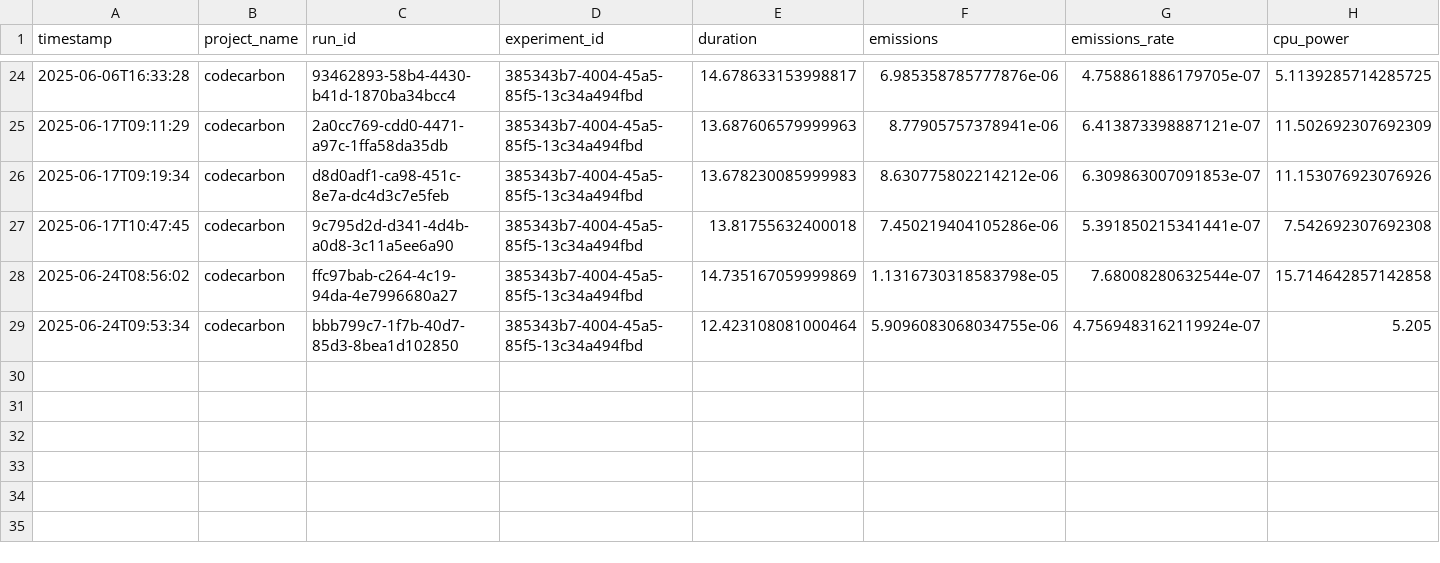
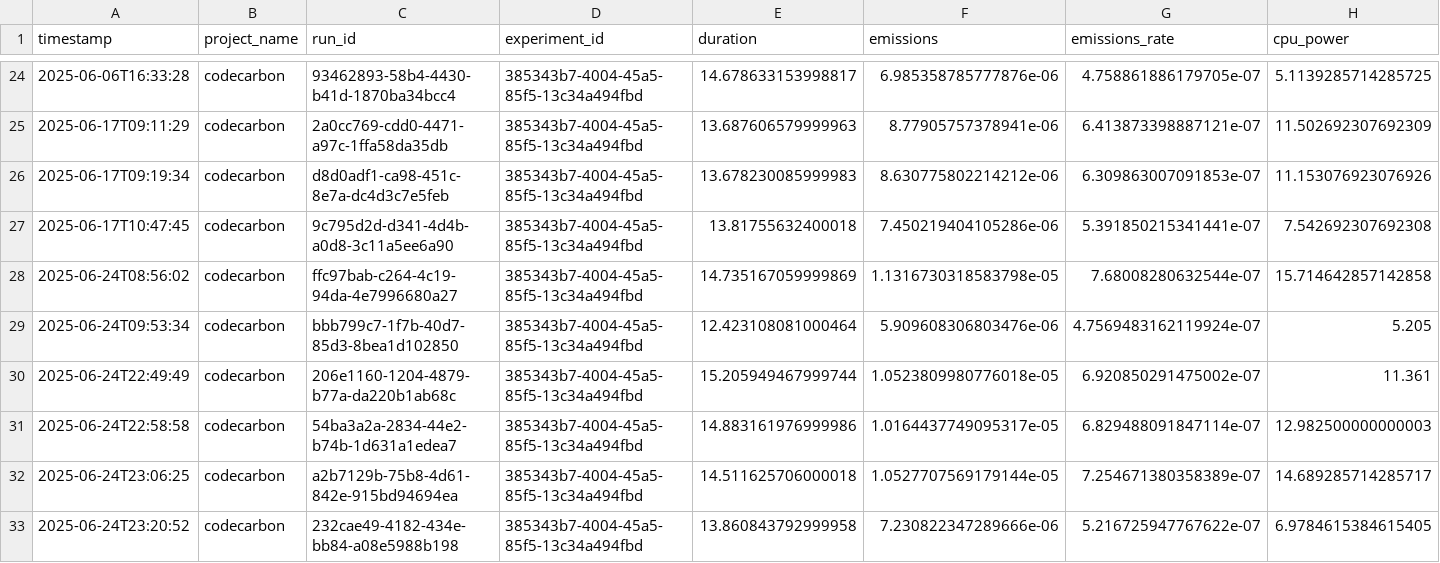
Before and after one commit to Maxnasc/Errors_in_labels_with_PC, a CSV file: codecarbon_emissions/emissions_CL_load_wine.csv, drawn as a sheet; only a part is shown, gaps mark what is left out; rows hold the shown columns only; the diff names each change by its address in the sheet, - before the commit and + after, or states it on an @@ line.

```diff
--- a/codecarbon_emissions/emissions_CL_load_wine.csv
+++ b/codecarbon_emissions/emissions_CL_load_wine.csv
-F29 (emissions): 5.9096083068034755e-06
+F29 (emissions): 5.909608306803476e-06
+row 30: 2025-06-24T22:49:49 | codecarbon | 206e1160-1204-4879-b77a-da220b1ab68c | 385343b7-4004-45a5-85f5-13c34a494fbd | 15.205949467999744 | 1.0523809980776018e-05 | 6.920850291475002e-07 | 11.361
+row 31: 2025-06-24T22:58:58 | codecarbon | 54ba3a2a-2834-44e2-b74b-1d631a1edea7 | 385343b7-4004-45a5-85f5-13c34a494fbd | 14.883161976999986 | 1.0164437749095317e-05 | 6.829488091847114e-07 | 12.982500000000003
+row 32: 2025-06-24T23:06:25 | codecarbon | a2b7129b-75b8-4d61-842e-915bd94694ea | 385343b7-4004-45a5-85f5-13c34a494fbd | 14.511625706000018 | 1.0527707569179144e-05 | 7.254671380358389e-07 | 14.689285714285717
+row 33: 2025-06-24T23:20:52 | codecarbon | 232cae49-4182-434e-bb84-a08e5988b198 | 385343b7-4004-45a5-85f5-13c34a494fbd | 13.860843792999958 | 7.230822347289666e-06 | 5.216725947767622e-07 | 6.9784615384615405
```
Also changed, not shown: codecarbon_emissions/emissions_CL_2D.csv, codecarbon_emissions/emissions_CL_breast_cancer.csv, 30 other files.
